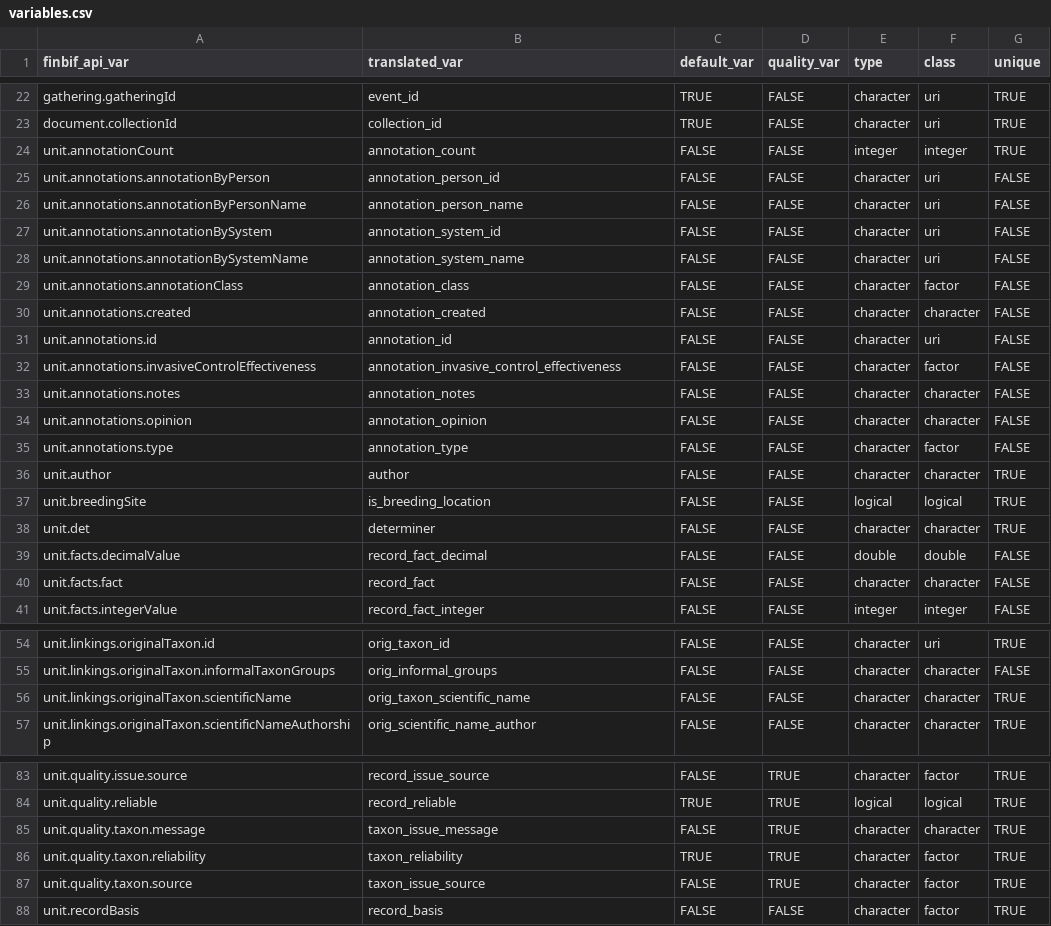
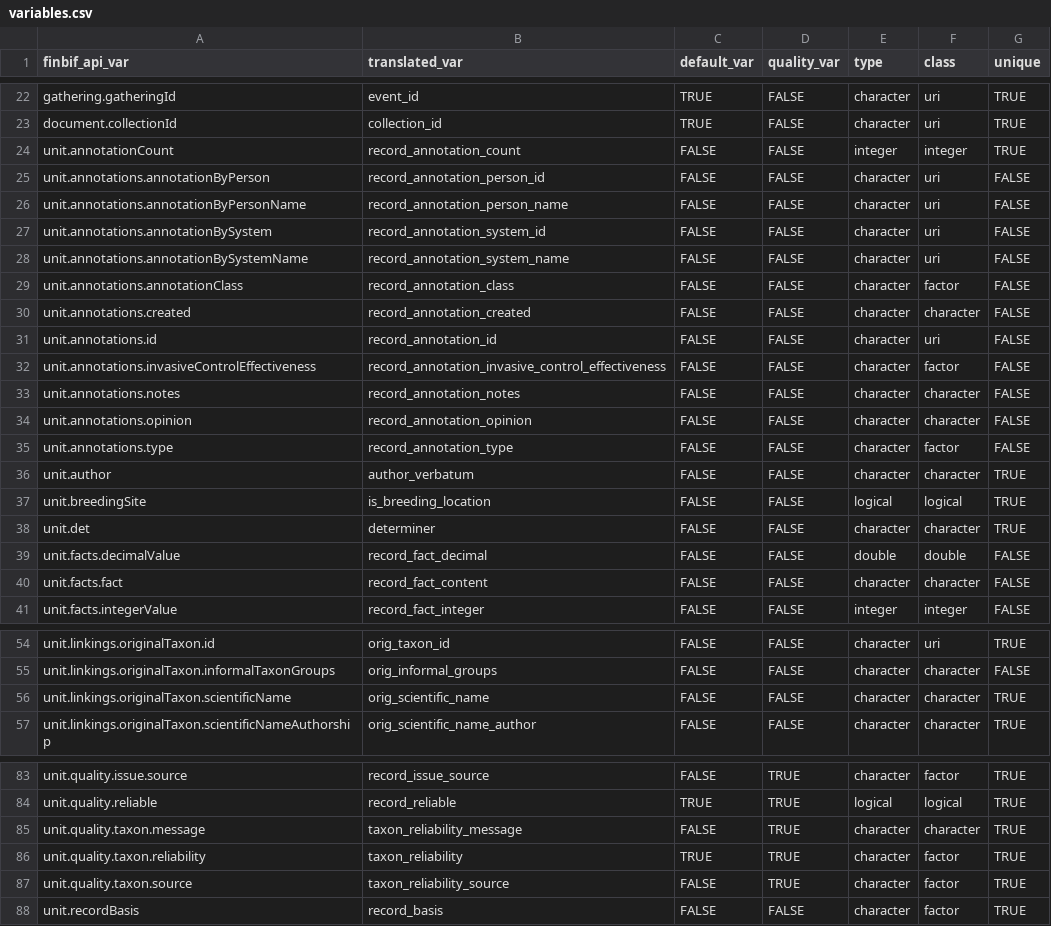
Before and after one commit to luomus/finbif, a CSV file: data-raw/variables.csv, drawn as a sheet; only a part is shown, gaps mark what is left out; the diff covers the shown part only; the diff names each change by its address in the sheet, - before the commit and + after, or states it on an @@ line.

Commit message:
Update variable docs

```diff
--- a/data-raw/variables.csv
+++ b/data-raw/variables.csv
-B24 (translated_var): annotation_count
+B24 (translated_var): record_annotation_count
-B25 (translated_var): annotation_person_id
+B25 (translated_var): record_annotation_person_id
-B26 (translated_var): annotation_person_name
+B26 (translated_var): record_annotation_person_name
-B27 (translated_var): annotation_system_id
+B27 (translated_var): record_annotation_system_id
-B28 (translated_var): annotation_system_name
+B28 (translated_var): record_annotation_system_name
-B29 (translated_var): annotation_class
+B29 (translated_var): record_annotation_class
-B30 (translated_var): annotation_created
+B30 (translated_var): record_annotation_created
-B31 (translated_var): annotation_id
+B31 (translated_var): record_annotation_id
-B32 (translated_var): annotation_invasive_control_effectiveness
+B32 (translated_var): record_annotation_invasive_control_effectiveness
-B33 (translated_var): annotation_notes
+B33 (translated_var): record_annotation_notes
-B34 (translated_var): annotation_opinion
+B34 (translated_var): record_annotation_opinion
-B35 (translated_var): annotation_type
+B35 (translated_var): record_annotation_type
-B36 (translated_var): author
+B36 (translated_var): author_verbatum
-B40 (translated_var): record_fact
+B40 (translated_var): record_fact_content
-B56 (translated_var): orig_taxon_scientific_name
+B56 (translated_var): orig_scientific_name
-B85 (translated_var): taxon_issue_message
+B85 (translated_var): taxon_reliability_message
-B87 (translated_var): taxon_issue_source
+B87 (translated_var): taxon_reliability_source
```
Also changed, not shown: 3 edited cells elsewhere in this file, 4 other files.
